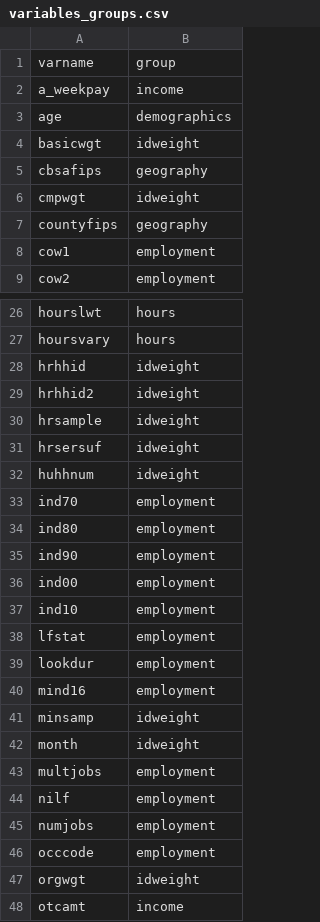
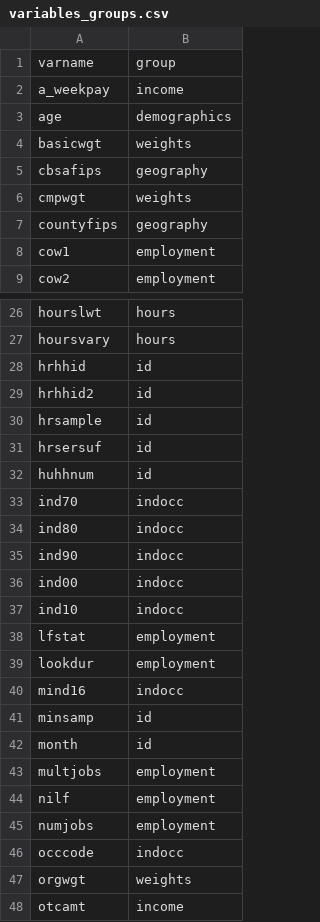
Before and after one commit to Economic/epiextracts, a CSV file: code/docs/variables_groups.csv, drawn as a sheet; only a part is shown, gaps mark what is left out; the diff covers the shown part only.

Commit message:
docs: add weights and education variable categories

```diff
--- a/code/docs/variables_groups.csv
+++ b/code/docs/variables_groups.csv
@@ -3,5 +3,5 @@ a_weekpay,income
 age,demographics
-basicwgt,idweight
+basicwgt,weights
 cbsafips,geography
-cmpwgt,idweight
+cmpwgt,weights
 countyfips,geography
@@ -27,17 +27,17 @@ hourslwt,hours
 hoursvary,hours
-hrhhid,idweight
-hrhhid2,idweight
-hrsample,idweight
-hrsersuf,idweight
-huhhnum,idweight
-ind70,employment
-ind80,employment
-ind90,employment
-ind00,employment
-ind10,employment
+hrhhid,id
+hrhhid2,id
+hrsample,id
+hrsersuf,id
+huhhnum,id
+ind70,indocc
+ind80,indocc
+ind90,indocc
+ind00,indocc
+ind10,indocc
 lfstat,employment
 lookdur,employment
-mind16,employment
-minsamp,idweight
-month,idweight
+mind16,indocc
+minsamp,id
+month,id
 multjobs,employment
@@ -45,4 +45,4 @@ nilf,employment
 numjobs,employment
-occcode,employment
-orgwgt,idweight
+occcode,indocc
+orgwgt,weights
 otcamt,income
```
Also changed, not shown: 9 edited cells elsewhere in this file, 22 other files.
